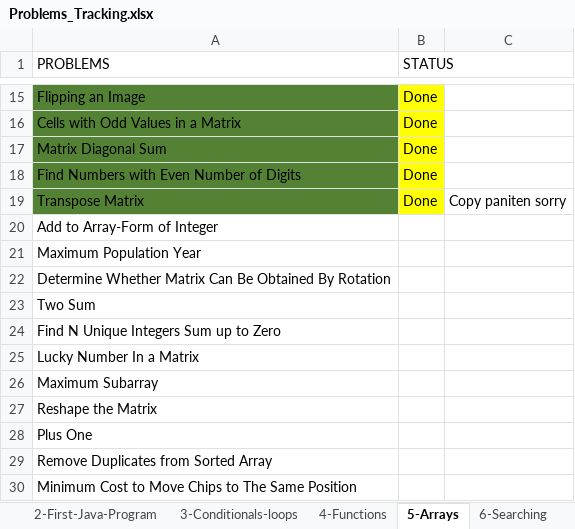
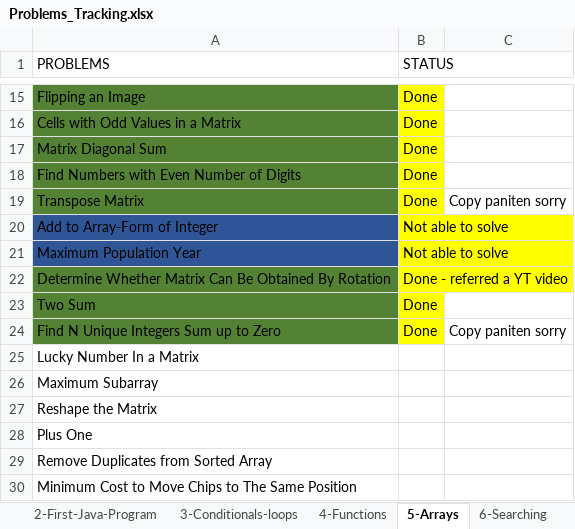
Before and after one commit to vidhyabharathi-vasudevan/dev-java-dsa, an Excel workbook: Problems_Tracking.xlsx, sheet 5-Arrays, drawn as a sheet; only a part is shown, gaps mark what is left out; values as stored, in another font and other column widths than the file's, no borders; the diff names each change by its address in the sheet, - before the commit and + after, or states it on an @@ line.

Commit message:
Assignment-5-Arrays in progress

```diff
--- a/Problems_Tracking.xlsx (sheet 5-Arrays)
+++ b/Problems_Tracking.xlsx (sheet 5-Arrays)
-A20:A21 fill: none
+A20:A21 fill: #2F5597
-B20:B21 (STATUS): (empty)
+B20:B21 (STATUS): Not able to solve
-B20:B24 fill: none
+B20:B24 fill: #FFFF00
-A22:A24 fill: none
+A22:A24 fill: #548235
-B22 (STATUS): (empty)
+B22 (STATUS): Done - referred a YT video
-B23:B24 (STATUS): (empty)
+B23:B24 (STATUS): Done
-C24: (empty)
+C24: Copy paniten sorry
```
Also changed, not shown: 4 other files.
